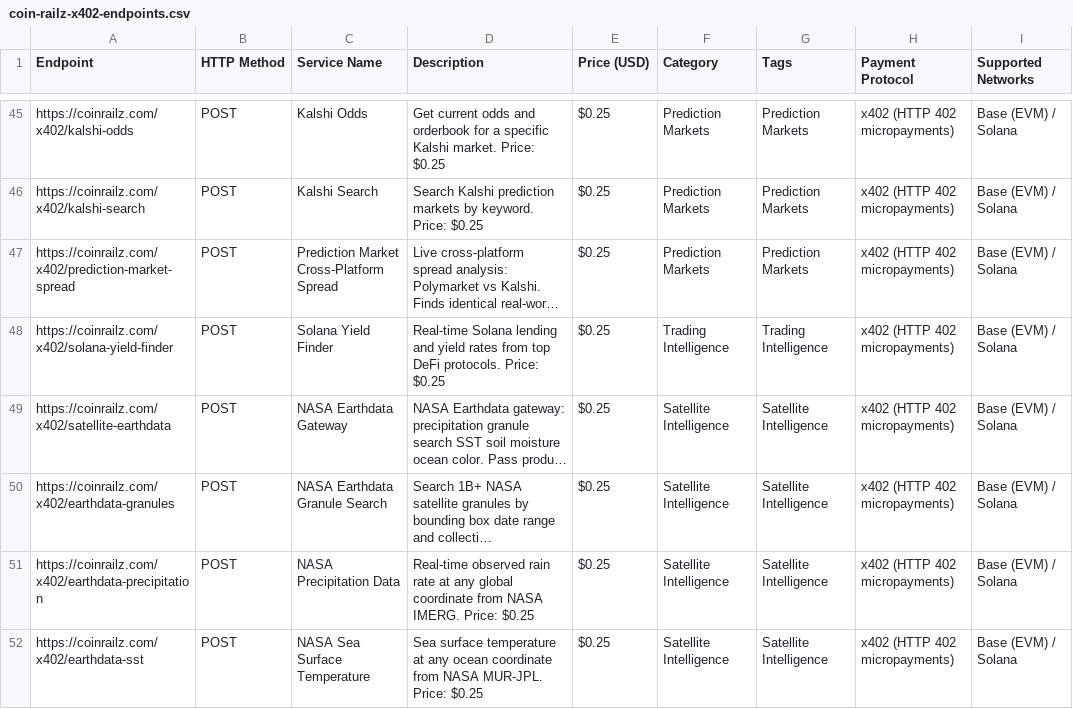
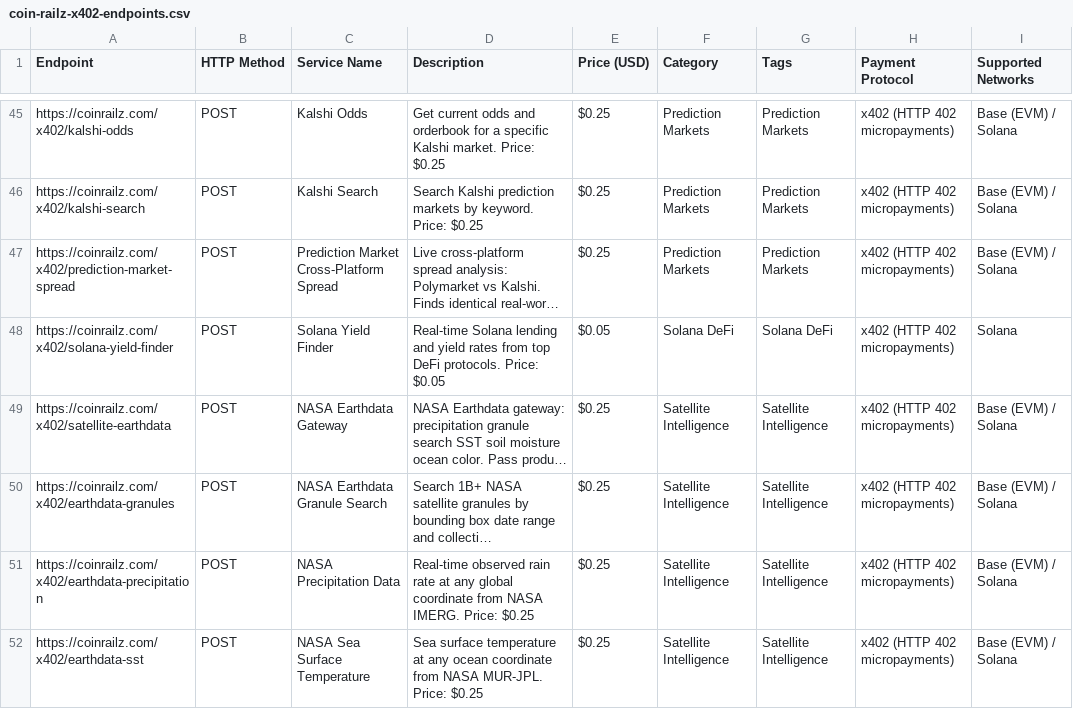
Before and after one commit to tdnupe3/elizaos-plugin-coinrailz, a CSV file: public/coin-railz-x402-endpoints.csv, drawn as a sheet; only a part is shown, gaps mark what is left out; long unchanged cells end in …; the diff names each change by its address in the sheet, - before the commit and + after, or states it on an @@ line.

```diff
--- a/public/coin-railz-x402-endpoints.csv
+++ b/public/coin-railz-x402-endpoints.csv
-D48 (Description): …protocols. Price: $0.25
+D48 (Description): …protocols. Price: $0.05
-E48 (Price (USD)): $0.25
+E48 (Price (USD)): $0.05
-F48 (Category): Trading Intelligence
+F48 (Category): Solana DeFi
-G48 (Tags): Trading Intelligence
+G48 (Tags): Solana DeFi
-I48 (Supported Networks): Base (EVM) / Solana
+I48 (Supported Networks): Solana
```
Also changed, not shown: 2 other files.
